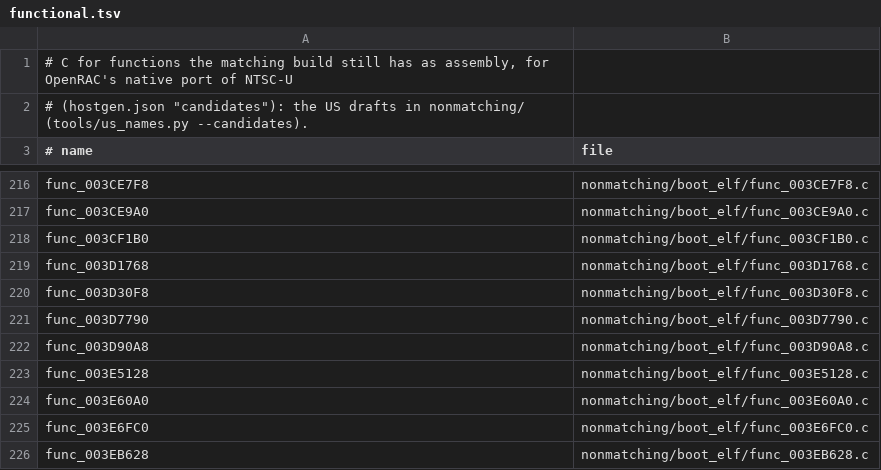
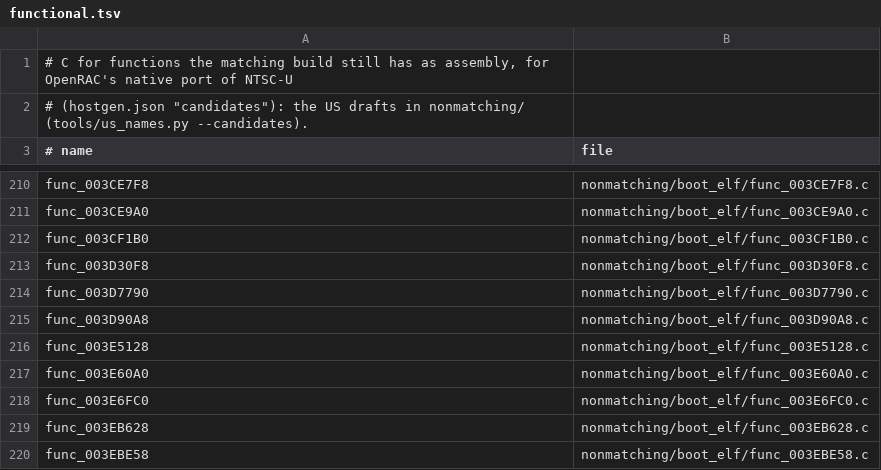
Before and after one commit to bigbeno37/rac3-decomp, a TSV file: nonmatching/functional.tsv, drawn as a sheet; only a part is shown, gaps mark what is left out; the shorter side is filled out with more unchanged rows; the diff covers the shown part only.

Commit message:
feat(frontbin,boot_elf): match 20 functions (bundle 99)
tools/check.py says MATCH for each with its file's flags in its program, and the three core programs were built with all of them in place.

- func_003C2D00: 104 bytes, boot_elf, in src/boot_elf/text/3C2990.c; matched by fable-high; its draft in nonmatching/ removed
- func_003E9828: 2176 bytes, boot_elf, in src/boot_elf/text/3E7758.c; matched by opus-medium; its draft in nonmatching/ removed
- func_00381080: 192 bytes, frontbin, in src/frontbin/381080.c; matched by opus-medium
- func_003BC858: 492 bytes, frontbin, in src/frontbin/3BC858.c; matched by opus-medium; its draft in nonmatching/ removed
- func_003BCAF8: 600 bytes, frontbin, in src/frontbin/3BC858.c; matched by opus-medium; its draft in nonmatching/ removed
- func_003A78B8: 572 bytes, frontbin, in src/frontbin/3A6890.c; matched by opus-medium
- func_003BD938: 284 bytes, frontbin, in src/frontbin/3BD938.c; matched by opus-medium; its draft in nonmatching/ removed
- func_003B66F0: 184 bytes, frontbin, in src/frontbin/3B66F0.c; matched by opus-high; its draft in nonmatching/ removed
- func_003A7328: 884 bytes, boot_elf, in src/boot_elf/text/3A6C90.c; matched by opus-medium; its draft in nonmatching/ removed
- func_003D1768: 856 bytes, boot_elf, in src/boot_elf/text/3D13E8.c; matched by opus-medium; its draft in nonmatching/ removed
- func_003F03F0: 472 bytes, boot_elf, in src/boot_elf/text/3F03B0.c; matched by opus-medium; its draft in nonmatching/ removed
- func_003A6F28: 884 bytes, frontbin, in src/frontbin/3A6890.c; matched by opus-medium; its draft in nonmatching/ removed
- func_003E3980: 112 bytes, frontbin, in src/frontbin/3E1418.c; matched by opus-medium
- func_003E39F0: 184 bytes, frontbin, in src/frontbin/3E1418.c; matched by opus-medium
- func_003A4030: 184 bytes, boot_elf, in src/boot_elf/text/3A2FC0.c; matched by opus-medium
- func_003A72A0: 480 bytes, frontbin, in src/frontbin/3A6890.c; matched by opus-medium; its draft in nonmatching/ removed
- func_003B3088: 92 bytes, frontbin, in src/frontbin/3B3050.c; matched by opus-high; its draft in nonmatching/ removed
- func_003BD390: 292 bytes, frontbin, in src/frontbin/3BC858.c; matched by opus-medium; its draft in nonmatching/ removed
- func_003BDCF0: 284 bytes, boot_elf, in src/boot_elf/text/3BDCF0.c; matched by opus-medium; its draft in nonmatching/ removed
- func_00389370: 264 bytes, frontbin, in src/frontbin/382380.c; matched by opus-high; its draft in nonmatching/ removed

```diff
--- a/nonmatching/functional.tsv
+++ b/nonmatching/functional.tsv
@@ -218,3 +212,2 @@ func_003CE9A0	nonmatching/boot_elf/func_003CE9A0.c
 func_003CF1B0	nonmatching/boot_elf/func_003CF1B0.c
-func_003D1768	nonmatching/boot_elf/func_003D1768.c
 func_003D30F8	nonmatching/boot_elf/func_003D30F8.c
```
Also changed, not shown: 6 removed rows elsewhere in this file, 35 other files.
